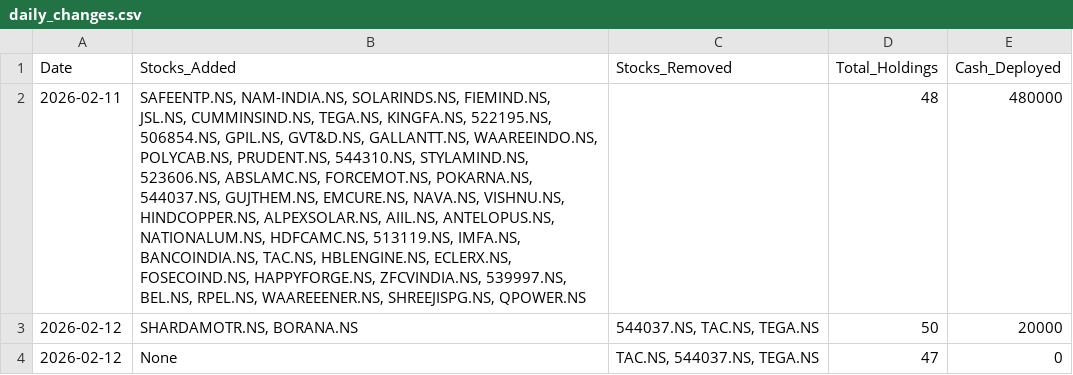
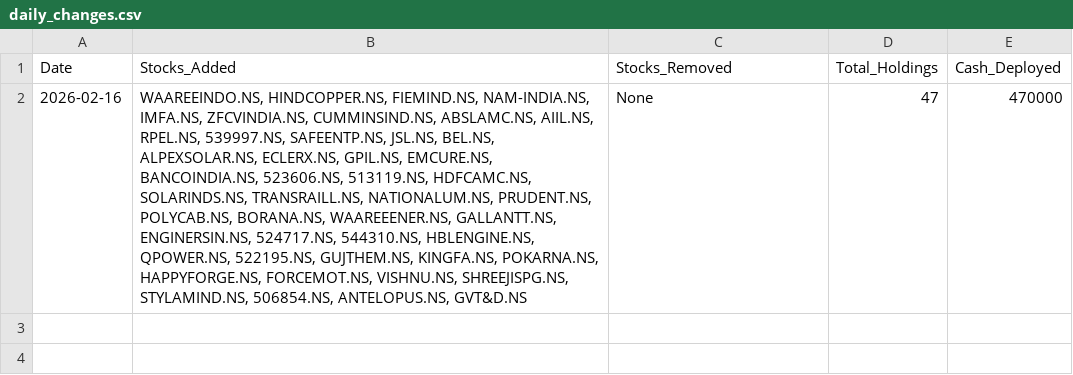
Before and after one commit to hitkarsh-singh/screener-tracker, a CSV file: data/daily_changes.csv, drawn as a sheet; removed rows and columns are numbered as before the commit, all else as after; the diff names each change by its address in the sheet, - before the commit and + after, or states it on an @@ line.

```diff
--- a/data/daily_changes.csv
+++ b/data/daily_changes.csv
-row 2: 2026-02-11 | SAFEENTP.NS, NAM-INDIA.NS, SOLARINDS.NS, FIEMIND.NS, JSL.NS, CUMMINSIND.NS, TEGA.NS, KINGFA.NS, 522195.NS, 506854.NS, GPIL.NS, GVT&D.NS, GALLANTT.NS, WAAREEINDO.NS, POLYCAB.NS, PRUDENT.NS, 544310.NS, STYLAMIND.NS, 523606.NS, ABSLAMC.NS, FORCEMOT.NS, POKARNA.NS, 544037.NS, GUJTHEM.NS, EMCURE.NS, NAVA.NS, VISHNU.NS, HINDCOPPER.NS, ALPEXSOLAR.NS, AIIL.NS, ANTELOPUS.NS, NATIONALUM.NS, HDFCAMC.NS, 513119.NS, IMFA.NS, BANCOINDIA.NS, TAC.NS, HBLENGINE.NS, ECLERX.NS, FOSECOIND.NS, HAPPYFORGE.NS, ZFCVINDIA.NS, 539997.NS, BEL.NS, RPEL.NS, WAAREEENER.NS, SHREEJISPG.NS, QPOWER.NS |  | 48 | 480000
-row 3: 2026-02-12 | SHARDAMOTR.NS, BORANA.NS | 544037.NS, TAC.NS, TEGA.NS | 50 | 20000
-row 4: 2026-02-12 | None | TAC.NS, 544037.NS, TEGA.NS | 47 | 0
+row 2: 2026-02-16 | WAAREEINDO.NS, HINDCOPPER.NS, FIEMIND.NS, NAM-INDIA.NS, IMFA.NS, ZFCVINDIA.NS, CUMMINSIND.NS, ABSLAMC.NS, AIIL.NS, RPEL.NS, 539997.NS, SAFEENTP.NS, JSL.NS, BEL.NS, ALPEXSOLAR.NS, ECLERX.NS, GPIL.NS, EMCURE.NS, BANCOINDIA.NS, 523606.NS, 513119.NS, HDFCAMC.NS, SOLARINDS.NS, TRANSRAILL.NS, NATIONALUM.NS, PRUDENT.NS, POLYCAB.NS, BORANA.NS, WAAREEENER.NS, GALLANTT.NS, ENGINERSIN.NS, 524717.NS, 544310.NS, HBLENGINE.NS, QPOWER.NS, 522195.NS, GUJTHEM.NS, KINGFA.NS, POKARNA.NS, HAPPYFORGE.NS, FORCEMOT.NS, VISHNU.NS, SHREEJISPG.NS, STYLAMIND.NS, 506854.NS, ANTELOPUS.NS, GVT&D.NS | None | 47 | 470000
```
Also changed, not shown: data/current_holdings.csv, data/portfolio_value.csv, 3 other files.
